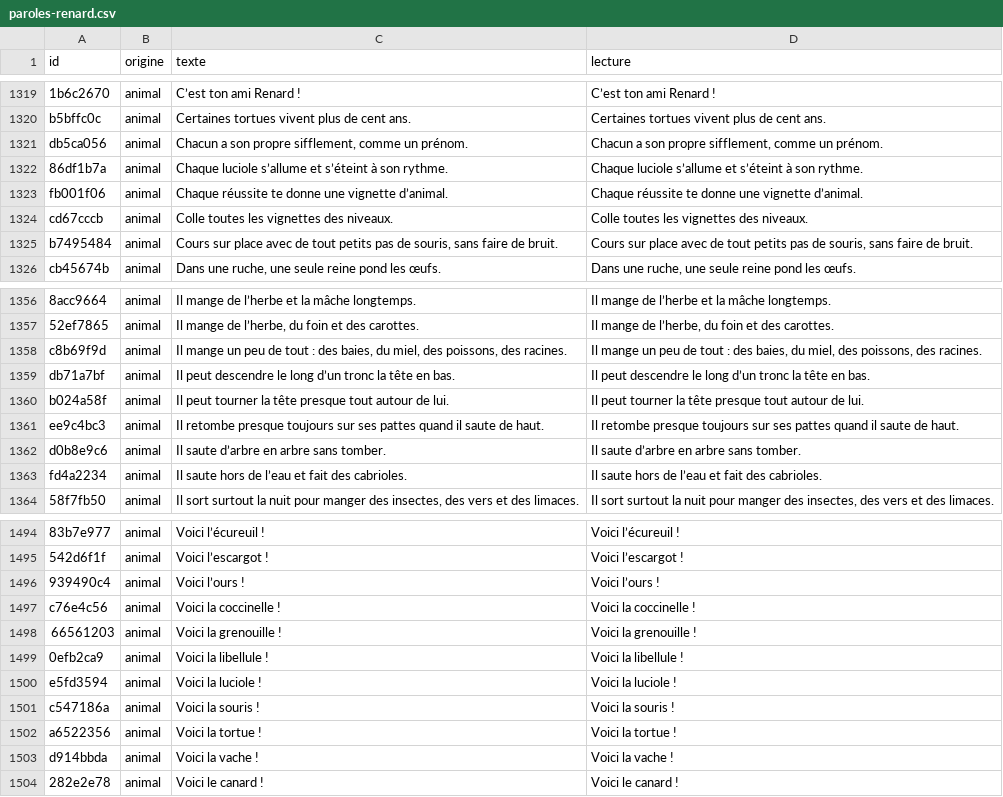
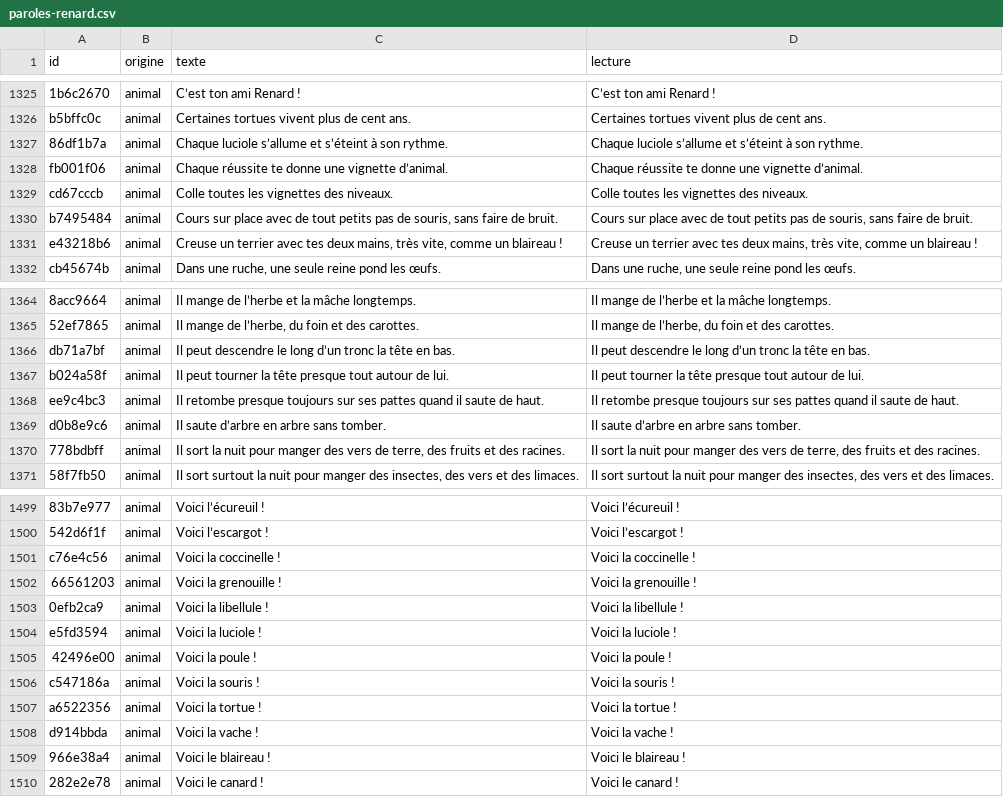
Before and after one commit to grosjeje3123/Renard, a CSV file: paroles/paroles-renard.csv, drawn as a sheet; only a part is shown, gaps mark what is left out; removed rows and columns are numbered as before the commit, all else as after; the diff covers the shown part only; the diff names each change by its address in the sheet, - before the commit and + after, or states it on an @@ line.

```diff
--- a/paroles/paroles-renard.csv
+++ b/paroles/paroles-renard.csv
-row 1321: db5ca056 | animal | Chacun a son propre sifflement, comme un prénom. | Chacun a son propre sifflement, comme un prénom.
+row 1331: e43218b6 | animal | Creuse un terrier avec tes deux mains, très vite, comme un blaireau ! | Creuse un terrier avec tes deux mains, très vite, comme un blaireau !
-row 1358: c8b69f9d | animal | Il mange un peu de tout : des baies, du miel, des poissons, des racines. | Il mange un peu de tout : des baies, du miel, des poissons, des racines.
-row 1363: fd4a2234 | animal | Il saute hors de l’eau et fait des cabrioles. | Il saute hors de l’eau et fait des cabrioles.
+row 1370: 778bdbff | animal | Il sort la nuit pour manger des vers de terre, des fruits et des racines. | Il sort la nuit pour manger des vers de terre, des fruits et des racines.
-row 1496: 939490c4 | animal | Voici l’ours ! | Voici l’ours !
+row 1505: 42496e00 | animal | Voici la poule ! | Voici la poule !
+row 1509: 966e38a4 | animal | Voici le blaireau ! | Voici le blaireau !
```
Also changed, not shown: 17 added rows and 11 removed rows elsewhere in this file, 27 other files.
